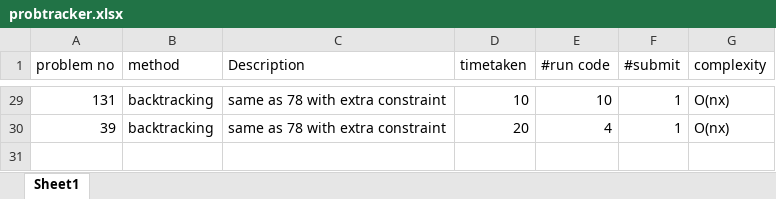
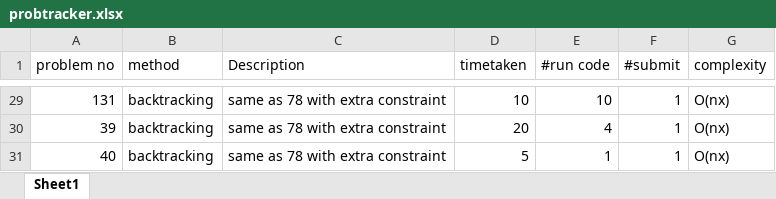
Before and after one commit to gokulramanaa/leedcodeanalysis, an Excel workbook: probtracker.xlsx, sheet Sheet1, drawn as a sheet; only a part is shown, gaps mark what is left out; values as stored, in another font and other column widths than the file's, no borders; the diff names each change by its address in the sheet, - before the commit and + after, or states it on an @@ line.

```diff
--- a/probtracker.xlsx (sheet Sheet1)
+++ b/probtracker.xlsx (sheet Sheet1)
+row 31: 40 | backtracking | same as 78 with extra constraint | 5 | 1 | 1 | O(nx)
```
Also changed, not shown: 1 other file.
